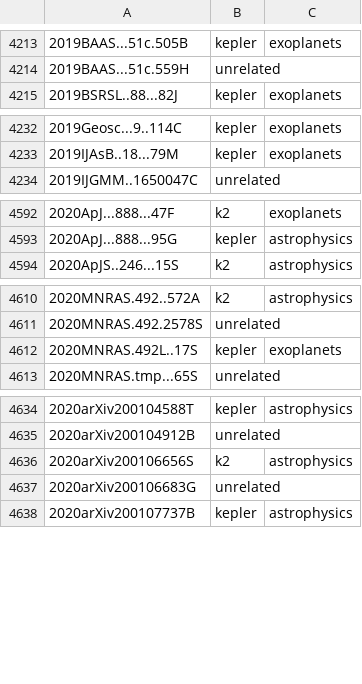
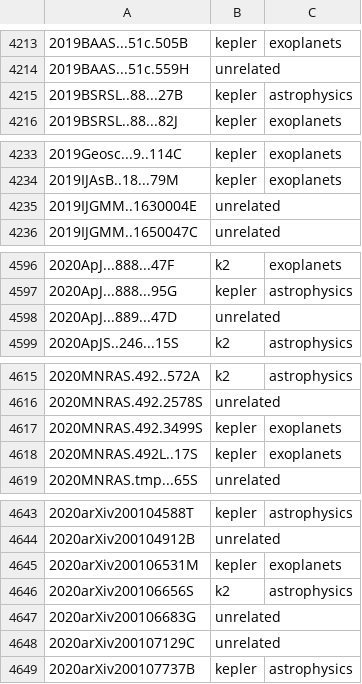
Before and after one commit to KeplerGO/kpub, a CSV file: data/kpub-export.csv, drawn as a sheet; only a part is shown, gaps mark what is left out; the diff covers the shown part only.

```diff
--- a/data/kpub-export.csv
+++ b/data/kpub-export.csv
@@ -4214,2 +4214,3 @@
 2019BAAS...51c.559H,unrelated,
+2019BSRSL..88...27B,kepler,astrophysics
 2019BSRSL..88...82J,kepler,exoplanets
@@ -4233,2 +4234,3 @@
 2019IJAsB..18...79M,kepler,exoplanets
+2019IJGMM..1630004E,unrelated,
 2019IJGMM..1650047C,unrelated,
@@ -4593,2 +4597,3 @@
 2020ApJ...888...95G,kepler,astrophysics
+2020ApJ...889...47D,unrelated,
 2020ApJS..246...15S,k2,astrophysics
@@ -4611,2 +4616,3 @@
 2020MNRAS.492.2578S,unrelated,
+2020MNRAS.492.3499S,kepler,exoplanets
 2020MNRAS.492L..17S,kepler,exoplanets
@@ -4635,4 +4644,6 @@
 2020arXiv200104912B,unrelated,
+2020arXiv200106531M,kepler,exoplanets
 2020arXiv200106656S,k2,astrophysics
 2020arXiv200106683G,unrelated,
+2020arXiv200107129C,unrelated,
 2020arXiv200107737B,kepler,astrophysics
```
Also changed, not shown: 7 added rows elsewhere in this file, 1 other file.
